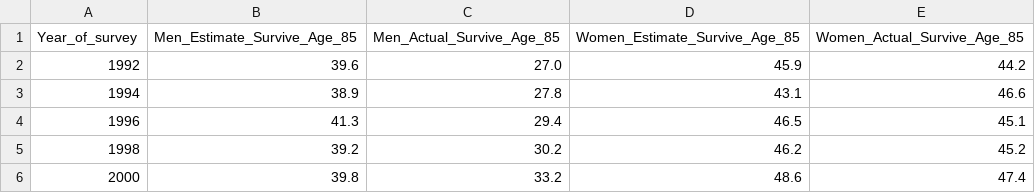
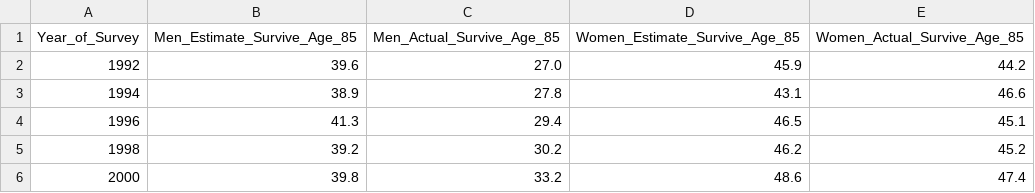
Before and after one commit to chriswmann/datasets, a CSV file: actual_and_expected_ages_RSS_Module2_2016.csv, drawn as a sheet.

Commit message:
Better RSS Mod 2 2016 Headers

```diff
--- a/actual_and_expected_ages_RSS_Module2_2016.csv
+++ b/actual_and_expected_ages_RSS_Module2_2016.csv
@@ -1,2 +1,2 @@
-Year_of_survey,Men_Estimate_Survive_Age_85,Men_Actual_Survive_Age_85,Women_Estimate_Survive_Age_85,Women_Actual_Survive_Age_85
+Year_of_Survey,Men_Estimate_Survive_Age_85,Men_Actual_Survive_Age_85,Women_Estimate_Survive_Age_85,Women_Actual_Survive_Age_85
 1992,39.6,27.0,45.9,44.2
```
